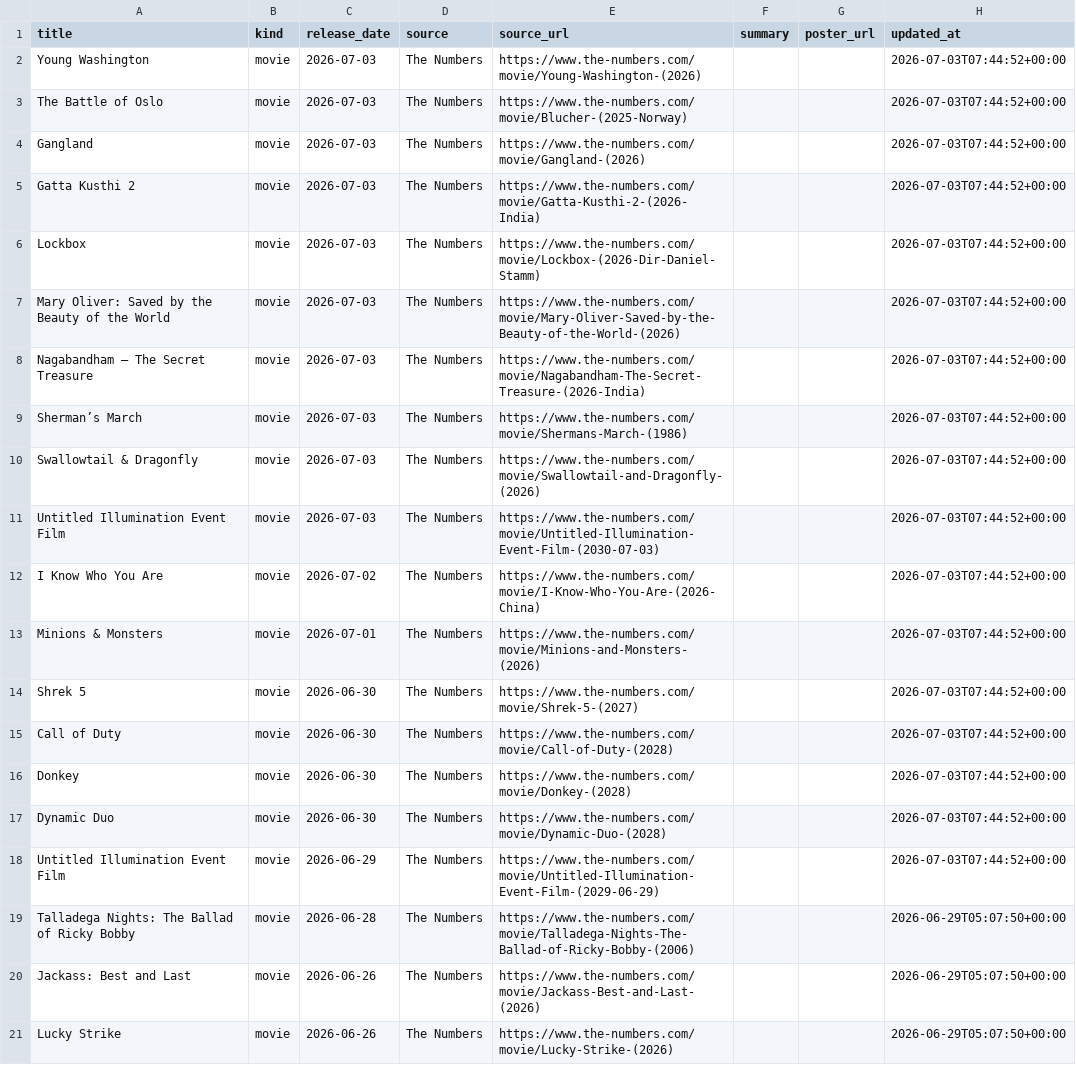
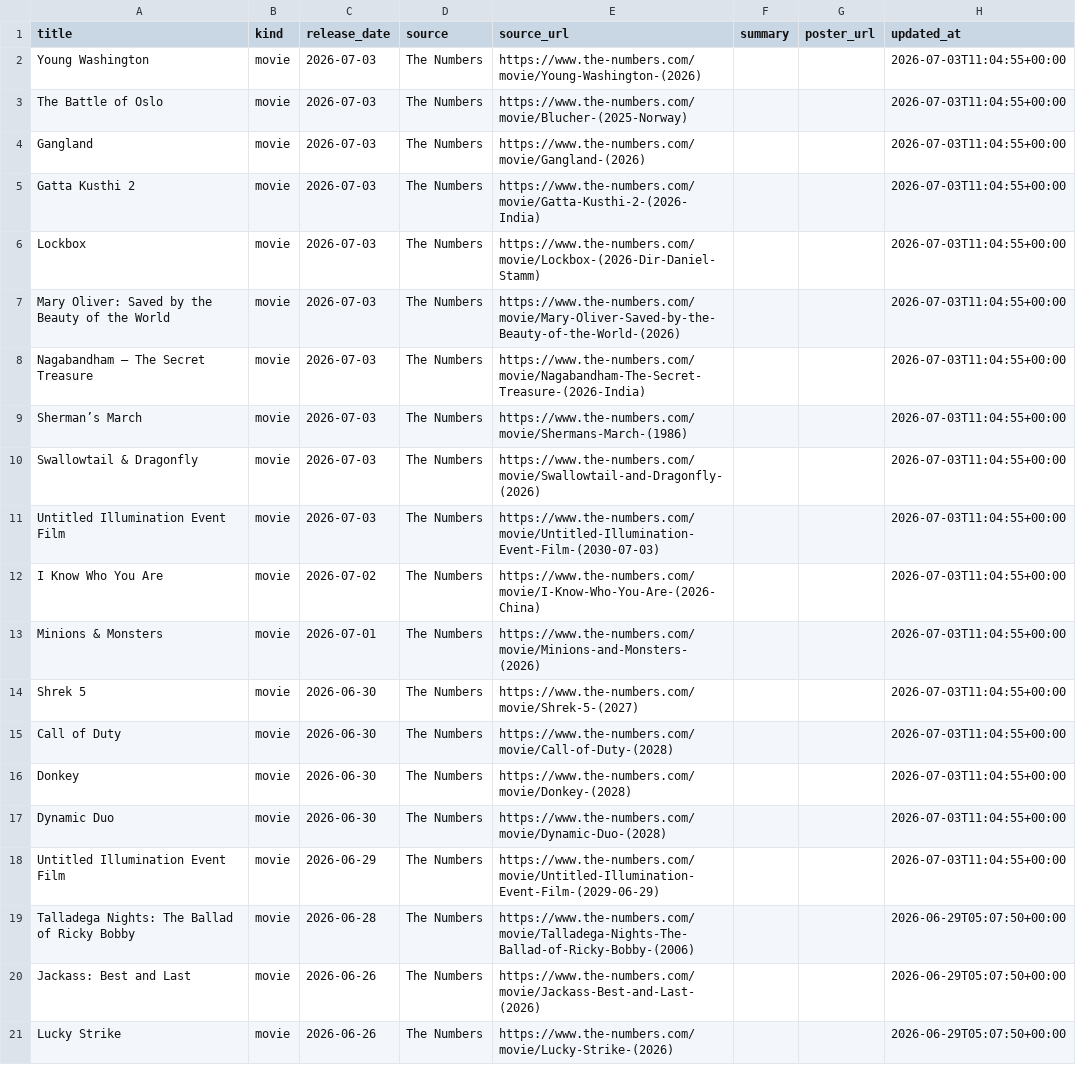
Before and after one commit to piyushwiz/movie-scraper, a CSV file: docs/data/releases.csv, drawn as a sheet; only a part is shown.

```diff
--- a/docs/data/releases.csv
+++ b/docs/data/releases.csv
@@ -1,19 +1,19 @@
 title,kind,release_date,source,source_url,summary,poster_url,updated_at
-Young Washington,movie,2026-07-03,The Numbers,https://www.the-numbers.com/movie/Young-Washington-(2026),,,2026-07-03T07:44:52+00:00
-The Battle of Oslo,movie,2026-07-03,The Numbers,https://www.the-numbers.com/movie/Blucher-(2025-Norway),,,2026-07-03T07:44:52+00:00
-Gangland,movie,2026-07-03,The Numbers,https://www.the-numbers.com/movie/Gangland-(2026),,,2026-07-03T07:44:52+00:00
-Gatta Kusthi 2,movie,2026-07-03,The Numbers,https://www.the-numbers.com/movie/Gatta-Kusthi-2-(2026-India),,,2026-07-03T07:44:52+00:00
-Lockbox,movie,2026-07-03,The Numbers,https://www.the-numbers.com/movie/Lockbox-(2026-Dir-Daniel-Stamm),,,2026-07-03T07:44:52+00:00
-Mary Oliver: Saved by the Beauty of the World,movie,2026-07-03,The Numbers,https://www.the-numbers.com/movie/Mary-Oliver-Saved-by-the-Beauty-of-the-World-(2026),,,2026-07-03T07:44:52+00:00
-Nagabandham – The Secret Treasure,movie,2026-07-03,The Numbers,https://www.the-numbers.com/movie/Nagabandham-The-Secret-Treasure-(2026-India),,,2026-07-03T07:44:52+00:00
-Sherman’s March,movie,2026-07-03,The Numbers,https://www.the-numbers.com/movie/Shermans-March-(1986),,,2026-07-03T07:44:52+00:00
-Swallowtail & Dragonfly,movie,2026-07-03,The Numbers,https://www.the-numbers.com/movie/Swallowtail-and-Dragonfly-(2026),,,2026-07-03T07:44:52+00:00
-Untitled Illumination Event Film,movie,2026-07-03,The Numbers,https://www.the-numbers.com/movie/Untitled-Illumination-Event-Film-(2030-07-03),,,2026-07-03T07:44:52+00:00
-I Know Who You Are,movie,2026-07-02,The Numbers,https://www.the-numbers.com/movie/I-Know-Who-You-Are-(2026-China),,,2026-07-03T07:44:52+00:00
-Minions & Monsters,movie,2026-07-01,The Numbers,https://www.the-numbers.com/movie/Minions-and-Monsters-(2026),,,2026-07-03T07:44:52+00:00
-Shrek 5,movie,2026-06-30,The Numbers,https://www.the-numbers.com/movie/Shrek-5-(2027),,,2026-07-03T07:44:52+00:00
-Call of Duty,movie,2026-06-30,The Numbers,https://www.the-numbers.com/movie/Call-of-Duty-(2028),,,2026-07-03T07:44:52+00:00
-Donkey,movie,2026-06-30,The Numbers,https://www.the-numbers.com/movie/Donkey-(2028),,,2026-07-03T07:44:52+00:00
-Dynamic Duo,movie,2026-06-30,The Numbers,https://www.the-numbers.com/movie/Dynamic-Duo-(2028),,,2026-07-03T07:44:52+00:00
-Untitled Illumination Event Film,movie,2026-06-29,The Numbers,https://www.the-numbers.com/movie/Untitled-Illumination-Event-Film-(2029-06-29),,,2026-07-03T07:44:52+00:00
+Young Washington,movie,2026-07-03,The Numbers,https://www.the-numbers.com/movie/Young-Washington-(2026),,,2026-07-03T11:04:55+00:00
+The Battle of Oslo,movie,2026-07-03,The Numbers,https://www.the-numbers.com/movie/Blucher-(2025-Norway),,,2026-07-03T11:04:55+00:00
+Gangland,movie,2026-07-03,The Numbers,https://www.the-numbers.com/movie/Gangland-(2026),,,2026-07-03T11:04:55+00:00
+Gatta Kusthi 2,movie,2026-07-03,The Numbers,https://www.the-numbers.com/movie/Gatta-Kusthi-2-(2026-India),,,2026-07-03T11:04:55+00:00
+Lockbox,movie,2026-07-03,The Numbers,https://www.the-numbers.com/movie/Lockbox-(2026-Dir-Daniel-Stamm),,,2026-07-03T11:04:55+00:00
+Mary Oliver: Saved by the Beauty of the World,movie,2026-07-03,The Numbers,https://www.the-numbers.com/movie/Mary-Oliver-Saved-by-the-Beauty-of-the-World-(2026),,,2026-07-03T11:04:55+00:00
+Nagabandham – The Secret Treasure,movie,2026-07-03,The Numbers,https://www.the-numbers.com/movie/Nagabandham-The-Secret-Treasure-(2026-India),,,2026-07-03T11:04:55+00:00
+Sherman’s March,movie,2026-07-03,The Numbers,https://www.the-numbers.com/movie/Shermans-March-(1986),,,2026-07-03T11:04:55+00:00
+Swallowtail & Dragonfly,movie,2026-07-03,The Numbers,https://www.the-numbers.com/movie/Swallowtail-and-Dragonfly-(2026),,,2026-07-03T11:04:55+00:00
+Untitled Illumination Event Film,movie,2026-07-03,The Numbers,https://www.the-numbers.com/movie/Untitled-Illumination-Event-Film-(2030-07-03),,,2026-07-03T11:04:55+00:00
+I Know Who You Are,movie,2026-07-02,The Numbers,https://www.the-numbers.com/movie/I-Know-Who-You-Are-(2026-China),,,2026-07-03T11:04:55+00:00
+Minions & Monsters,movie,2026-07-01,The Numbers,https://www.the-numbers.com/movie/Minions-and-Monsters-(2026),,,2026-07-03T11:04:55+00:00
+Shrek 5,movie,2026-06-30,The Numbers,https://www.the-numbers.com/movie/Shrek-5-(2027),,,2026-07-03T11:04:55+00:00
+Call of Duty,movie,2026-06-30,The Numbers,https://www.the-numbers.com/movie/Call-of-Duty-(2028),,,2026-07-03T11:04:55+00:00
+Donkey,movie,2026-06-30,The Numbers,https://www.the-numbers.com/movie/Donkey-(2028),,,2026-07-03T11:04:55+00:00
+Dynamic Duo,movie,2026-06-30,The Numbers,https://www.the-numbers.com/movie/Dynamic-Duo-(2028),,,2026-07-03T11:04:55+00:00
+Untitled Illumination Event Film,movie,2026-06-29,The Numbers,https://www.the-numbers.com/movie/Untitled-Illumination-Event-Film-(2029-06-29),,,2026-07-03T11:04:55+00:00
 Talladega Nights: The Ballad of Ricky Bobby,movie,2026-06-28,The Numbers,https://www.the-numbers.com/movie/Talladega-Nights-The-Ballad-of-Ricky-Bobby-(2006),,,2026-06-29T05:07:50+00:00
```
